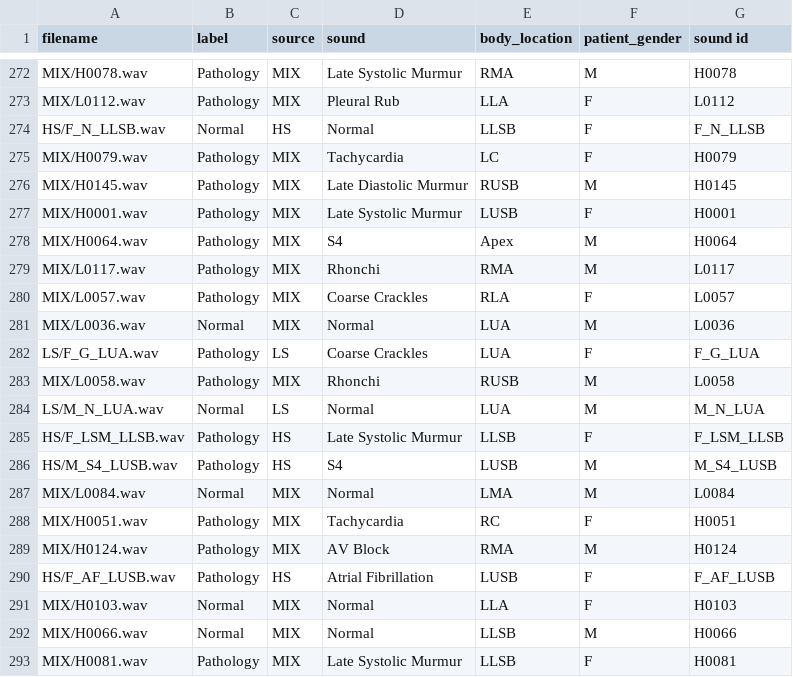
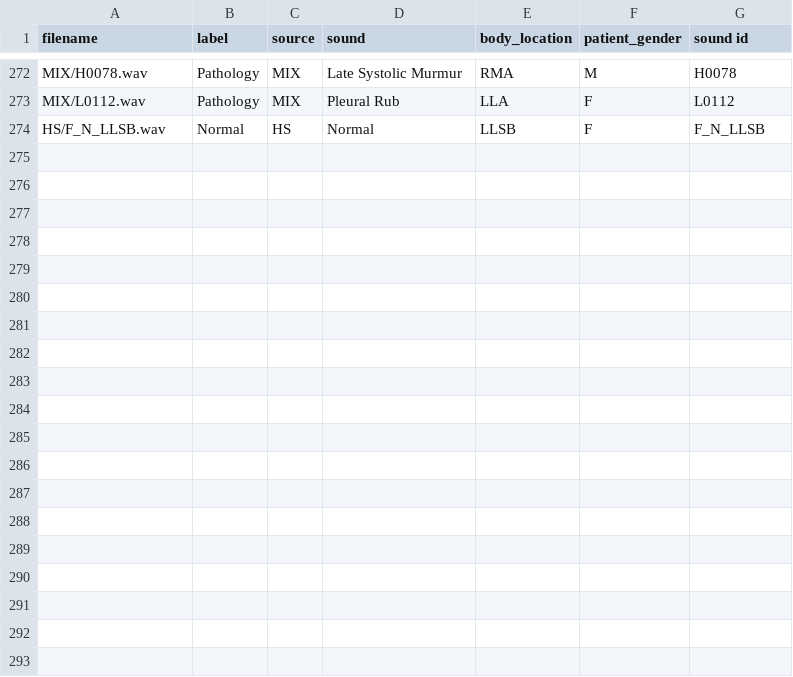
Before and after one commit to fakecenturyy/Analiza_HLS-CMDS, a CSV file: csv_files/train.csv, drawn as a sheet; only a part is shown, gaps mark what is left out.

```diff
--- a/csv_files/train.csv
+++ b/csv_files/train.csv
@@ -274,20 +274 @@ MIX/L0112.wav,Pathology,MIX,Pleural Rub,LLA,F,L0112
 HS/F_N_LLSB.wav,Normal,HS,Normal,LLSB,F,F_N_LLSB
-MIX/H0079.wav,Pathology,MIX,Tachycardia,LC,F,H0079
-MIX/H0145.wav,Pathology,MIX,Late Diastolic Murmur,RUSB,M,H0145
-MIX/H0001.wav,Pathology,MIX,Late Systolic Murmur,LUSB,F,H0001
-MIX/H0064.wav,Pathology,MIX,S4,Apex,M,H0064
-MIX/L0117.wav,Pathology,MIX,Rhonchi,RMA,M,L0117
-MIX/L0057.wav,Pathology,MIX,Coarse Crackles,RLA,F,L0057
-MIX/L0036.wav,Normal,MIX,Normal,LUA,M,L0036
-LS/F_G_LUA.wav,Pathology,LS,Coarse Crackles,LUA,F,F_G_LUA
-MIX/L0058.wav,Pathology,MIX,Rhonchi,RUSB,M,L0058
-LS/M_N_LUA.wav,Normal,LS,Normal,LUA,M,M_N_LUA
-HS/F_LSM_LLSB.wav,Pathology,HS,Late Systolic Murmur,LLSB,F,F_LSM_LLSB
-HS/M_S4_LUSB.wav,Pathology,HS,S4,LUSB,M,M_S4_LUSB
-MIX/L0084.wav,Normal,MIX,Normal,LMA,M,L0084
-MIX/H0051.wav,Pathology,MIX,Tachycardia,RC,F,H0051
-MIX/H0124.wav,Pathology,MIX,AV Block,RMA,M,H0124
-HS/F_AF_LUSB.wav,Pathology,HS,Atrial Fibrillation,LUSB,F,F_AF_LUSB
-MIX/H0103.wav,Normal,MIX,Normal,LLA,F,H0103
-MIX/H0066.wav,Normal,MIX,Normal,LLSB,M,H0066
-MIX/H0081.wav,Pathology,MIX,Late Systolic Murmur,LLSB,F,H0081
```
Also changed, not shown: csv_files/val.csv.
